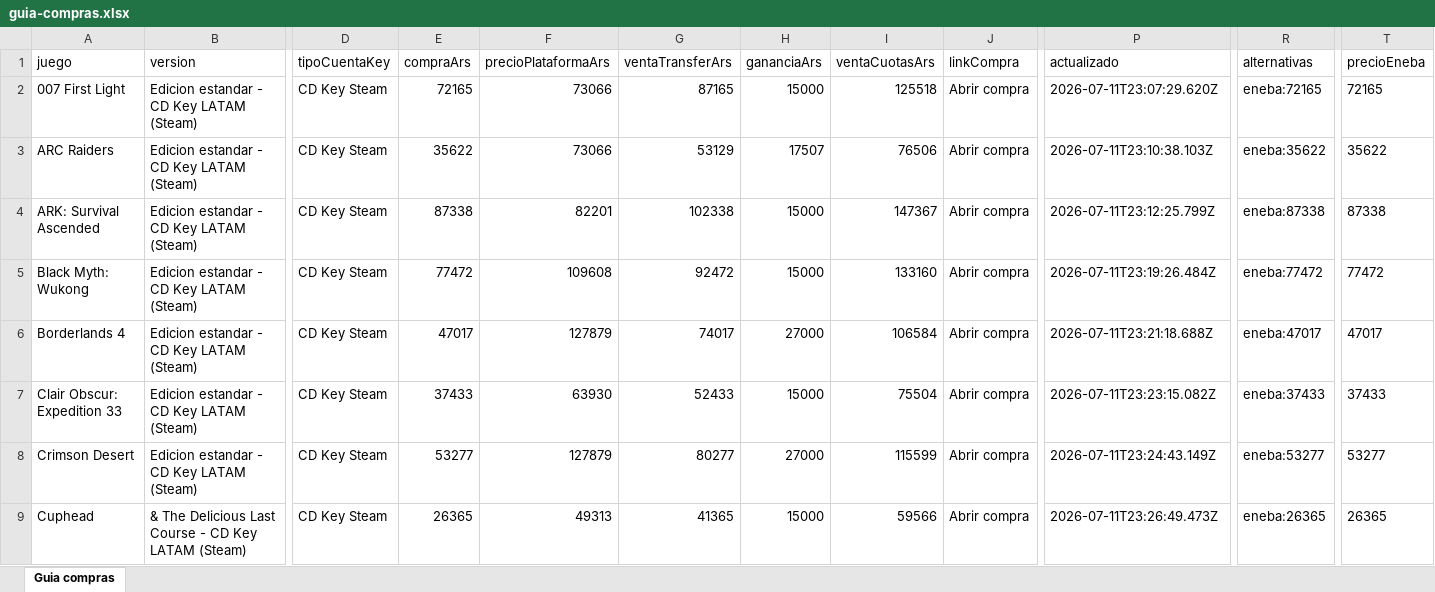
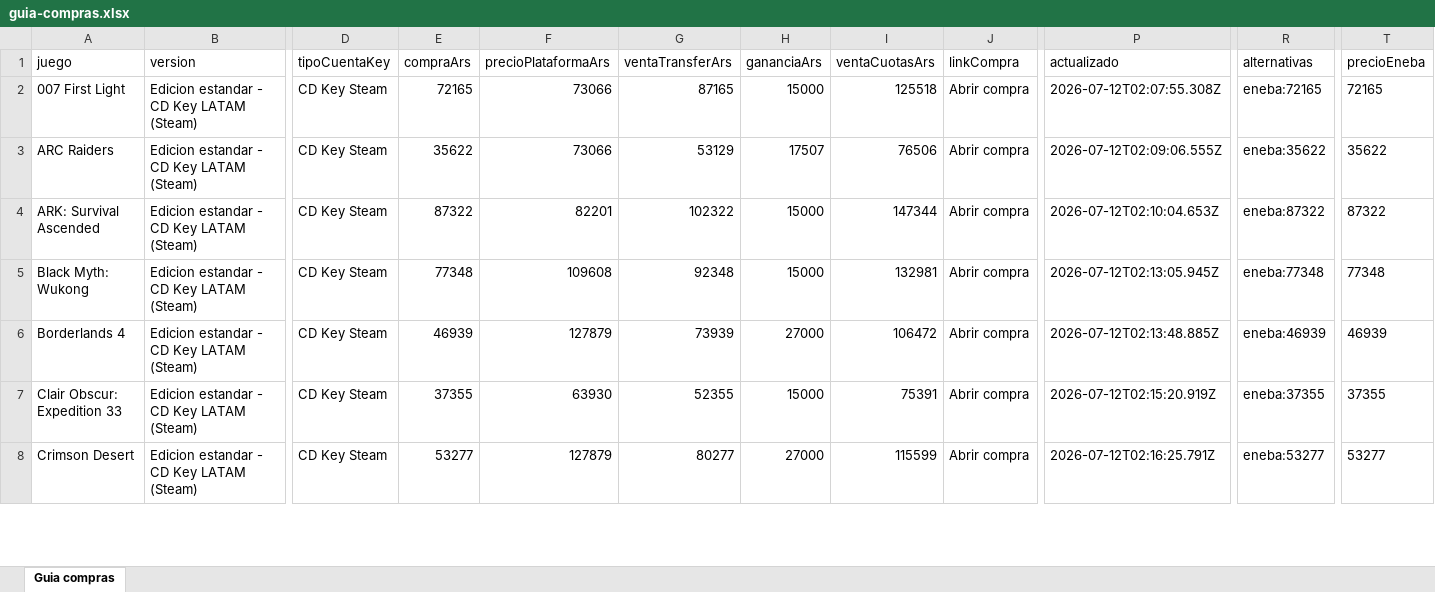
Before and after one commit to casajuegosdigitales/casajuegosdigitales.github.io, an Excel workbook: guia-compras.xlsx, sheet Guia compras, drawn as a sheet; only a part is shown, gaps mark what is left out; values as stored, in another font and other column widths than the file's, no borders; removed rows and columns are numbered as before the commit, all else as after; rows hold the shown columns only; the diff covers the shown part only; the diff names each change by its address in the sheet, - before the commit and + after, or states it on an @@ line.

```diff
--- a/guia-compras.xlsx (sheet Guia compras)
+++ b/guia-compras.xlsx (sheet Guia compras)
-P2 (actualizado): 2026-07-11T23:07:29.620Z
+P2 (actualizado): 2026-07-12T02:07:55.308Z
-P3 (actualizado): 2026-07-11T23:10:38.103Z
+P3 (actualizado): 2026-07-12T02:09:06.555Z
-E4 (compraArs): 87338
+E4 (compraArs): 87322
-G4 (ventaTransferArs): 102338
+G4 (ventaTransferArs): 102322
-I4 (ventaCuotasArs): 147367
+I4 (ventaCuotasArs): 147344
-P4 (actualizado): 2026-07-11T23:12:25.799Z
+P4 (actualizado): 2026-07-12T02:10:04.653Z
-R4 (alternativas): eneba:87338
+R4 (alternativas): eneba:87322
-T4 (precioEneba): 87338
+T4 (precioEneba): 87322
-E5 (compraArs): 77472
+E5 (compraArs): 77348
-G5 (ventaTransferArs): 92472
+G5 (ventaTransferArs): 92348
-I5 (ventaCuotasArs): 133160
+I5 (ventaCuotasArs): 132981
-P5 (actualizado): 2026-07-11T23:19:26.484Z
+P5 (actualizado): 2026-07-12T02:13:05.945Z
-R5 (alternativas): eneba:77472
+R5 (alternativas): eneba:77348
-T5 (precioEneba): 77472
+T5 (precioEneba): 77348
-E6 (compraArs): 47017
+E6 (compraArs): 46939
-G6 (ventaTransferArs): 74017
+G6 (ventaTransferArs): 73939
-I6 (ventaCuotasArs): 106584
+I6 (ventaCuotasArs): 106472
-P6 (actualizado): 2026-07-11T23:21:18.688Z
+P6 (actualizado): 2026-07-12T02:13:48.885Z
-R6 (alternativas): eneba:47017
+R6 (alternativas): eneba:46939
-T6 (precioEneba): 47017
+T6 (precioEneba): 46939
-E7 (compraArs): 37433
+E7 (compraArs): 37355
-G7 (ventaTransferArs): 52433
+G7 (ventaTransferArs): 52355
-I7 (ventaCuotasArs): 75504
+I7 (ventaCuotasArs): 75391
-P7 (actualizado): 2026-07-11T23:23:15.082Z
+P7 (actualizado): 2026-07-12T02:15:20.919Z
-R7 (alternativas): eneba:37433
+R7 (alternativas): eneba:37355
-T7 (precioEneba): 37433
+T7 (precioEneba): 37355
-P8 (actualizado): 2026-07-11T23:24:43.149Z
+P8 (actualizado): 2026-07-12T02:16:25.791Z
-row 9: Cuphead | & The Delicious Last Course - CD Key LATAM (Steam) | CD Key Steam | 26365 | 49313 | 41365 | 15000 | 59566 | Abrir compra | 2026-07-11T23:26:49.473Z | eneba:26365 | 26365
```
Also changed, not shown: 2 added rows, 9 removed rows and 166 edited cells elsewhere in this sheet, formulas that keep their value, GAMES LIST - AUTO.xlsx, 6 other files.
